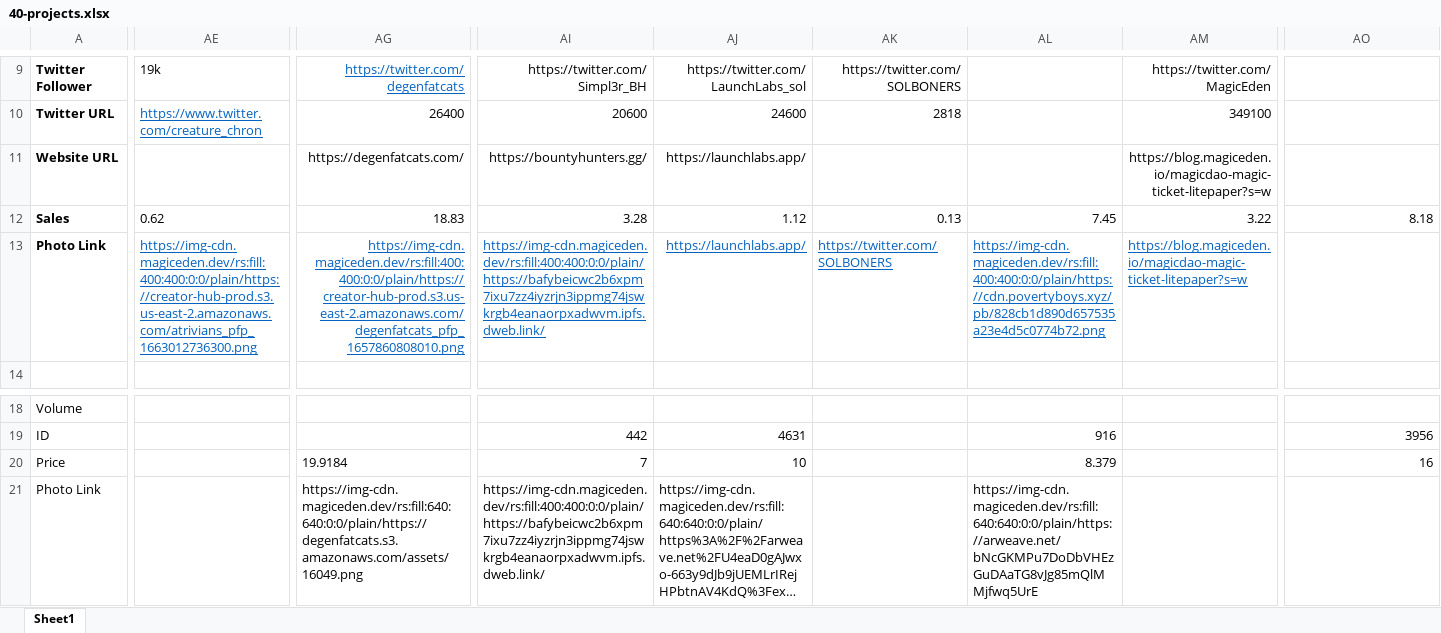
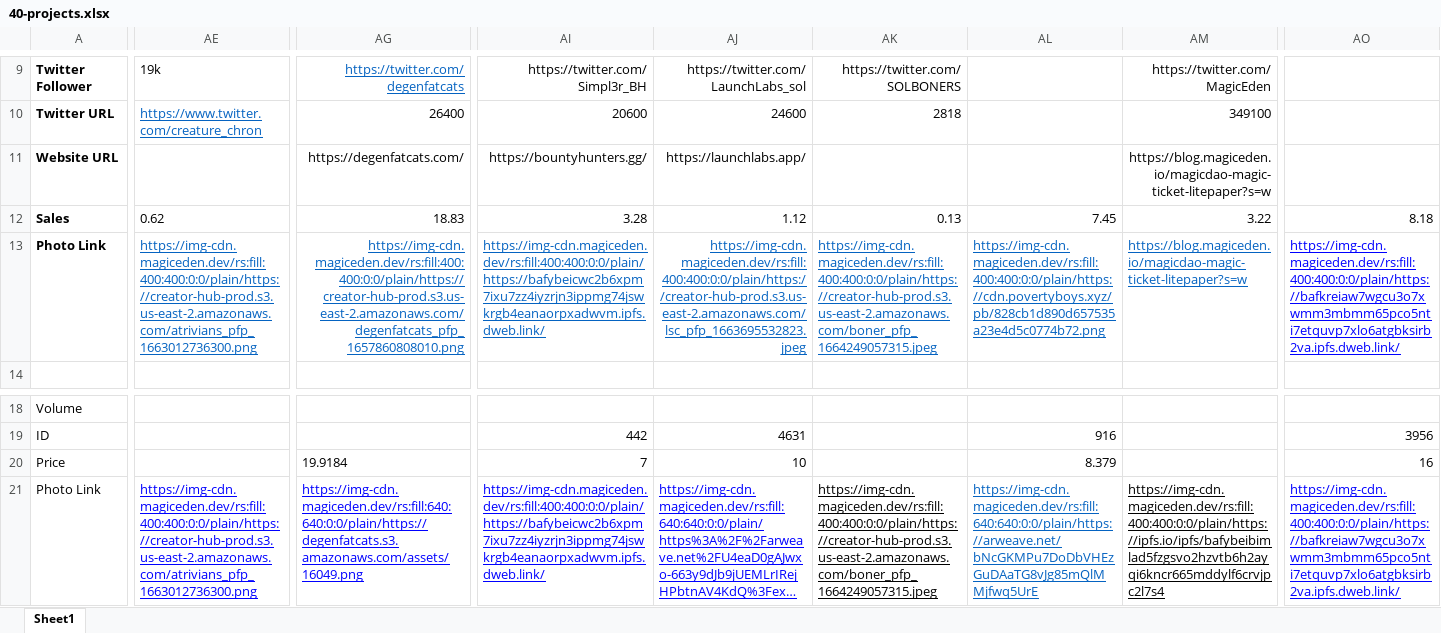
Before and after one commit to GioTsero91/mathlets, an Excel workbook: src/assets/files/40-projects.xlsx, sheet Sheet1, drawn as a sheet; only a part is shown, gaps mark what is left out; long unchanged cells end in …; values as stored, in another font and other column widths than the file's, no borders; charts and pictures not drawn; the diff covers the shown part only; the diff names each change by its address in the sheet, - before the commit and + after, or states it on an @@ line.

```diff
--- a/src/assets/files/40-projects.xlsx (sheet Sheet1)
+++ b/src/assets/files/40-projects.xlsx (sheet Sheet1)
-AJ13: https://launchlabs.app/
+AJ13: https://img-cdn.magiceden.dev/rs:fill:400:400:0:0/plain/https://creator-hub-prod.s3.us-east-2.amazonaws.com/lsc_pfp_1663695532823.jpeg
-AK13: https://twitter.com/SOLBONERS
+AK13: https://img-cdn.magiceden.dev/rs:fill:400:400:0:0/plain/https://creator-hub-prod.s3.us-east-2.amazonaws.com/boner_pfp_1664249057315.jpeg
-AO13: (empty)
+AO13: https://img-cdn.magiceden.dev/rs:fill:400:400:0:0/plain/https://bafkreiaw7wgcu3o7xwmm3mbmm65pco5nti7etquvp7xlo6atgbksirb2va.ipfs.dweb.link/
-AE21: (empty)
+AE21: https://img-cdn.magiceden.dev/rs:fill:400:400:0:0/plain/https://creator-hub-prod.s3.us-east-2.amazonaws.com/atrivians_pfp_1663012736300.png
@@ AG21 underline: off → on, text colour: black → #0000FF @@
@@ AI21:AJ21 underline: off → on, text colour: black → #0000FF @@
-AK21: (empty)
+AK21: https://img-cdn.magiceden.dev/rs:fill:400:400:0:0/plain/https://creator-hub-prod.s3.us-east-2.amazonaws.com/boner_pfp_1664249057315.jpeg
@@ AL21 underline: off → on, text colour: black → #0563C1 @@
-AM21: (empty)
+AM21: https://img-cdn.magiceden.dev/rs:fill:400:400:0:0/plain/https://ipfs.io/ipfs/bafybeibimlad5fzgsvo2hzvtb6h2ayqi6kncr665mddylf6crvjpc2l7s4
-AO21: (empty)
+AO21: https://img-cdn.magiceden.dev/rs:fill:400:400:0:0/plain/https://bafkreiaw7wgcu3o7xwmm3mbmm65pco5nti7etquvp7xlo6atgbksirb2va.ipfs.dweb.link/
```
Also changed, not shown: cell formats elsewhere in this sheet, 12 other files.
